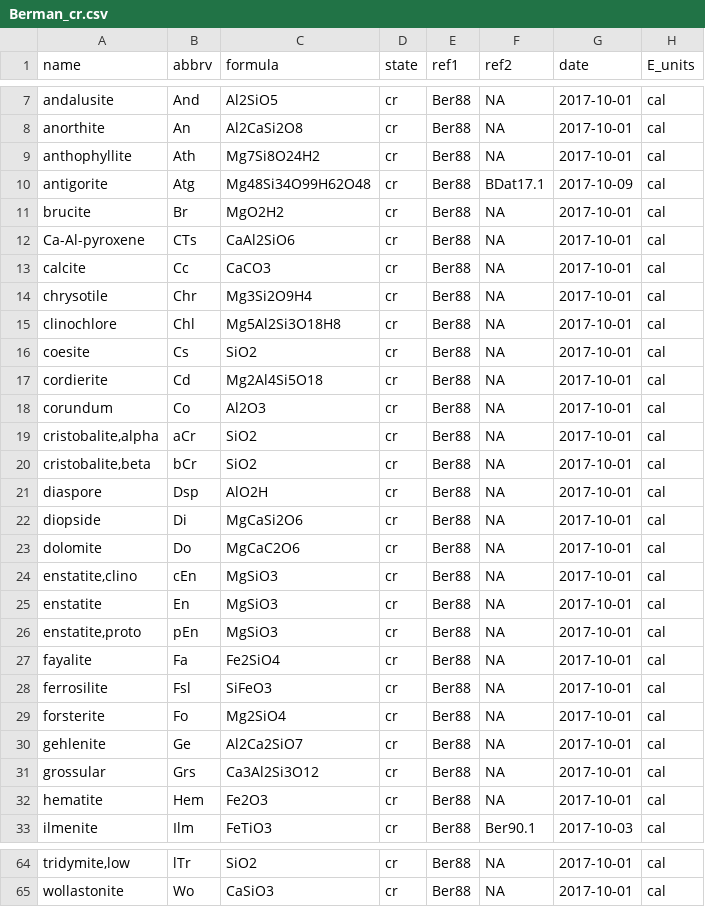
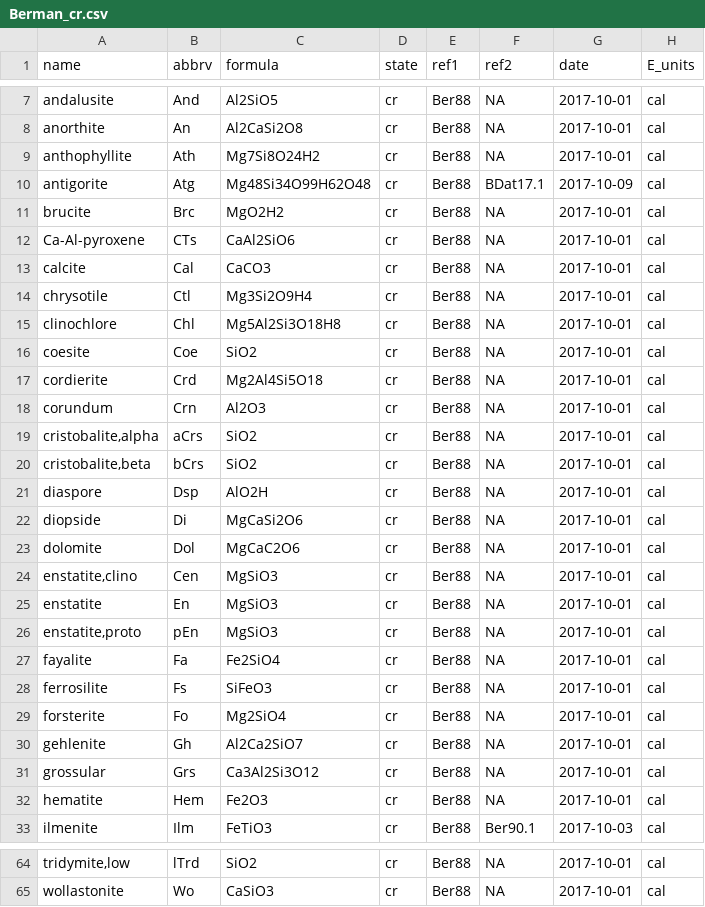
Before and after one commit to rforge/chnosz, a CSV file: pkg/CHNOSZ/inst/extdata/OBIGT/Berman_cr.csv, drawn as a sheet; only a part is shown, gaps mark what is left out; the diff covers the shown part only; the diff names each change by its address in the sheet, - before the commit and + after, or states it on an @@ line.

```diff
--- a/pkg/CHNOSZ/inst/extdata/OBIGT/Berman_cr.csv
+++ b/pkg/CHNOSZ/inst/extdata/OBIGT/Berman_cr.csv
-B11 (abbrv): Br
+B11 (abbrv): Brc
-B13 (abbrv): Cc
+B13 (abbrv): Cal
-B14 (abbrv): Chr
+B14 (abbrv): Ctl
-B16 (abbrv): Cs
+B16 (abbrv): Coe
-B17 (abbrv): Cd
+B17 (abbrv): Crd
-B18 (abbrv): Co
+B18 (abbrv): Crn
-B19 (abbrv): aCr
+B19 (abbrv): aCrs
-B20 (abbrv): bCr
+B20 (abbrv): bCrs
-B23 (abbrv): Do
+B23 (abbrv): Dol
-B24 (abbrv): cEn
+B24 (abbrv): Cen
-B28 (abbrv): Fsl
+B28 (abbrv): Fs
-B30 (abbrv): Ge
+B30 (abbrv): Gh
-B64 (abbrv): lTr
+B64 (abbrv): lTrd
```
Also changed, not shown: 21 edited cells elsewhere in this file, 3 other files.
